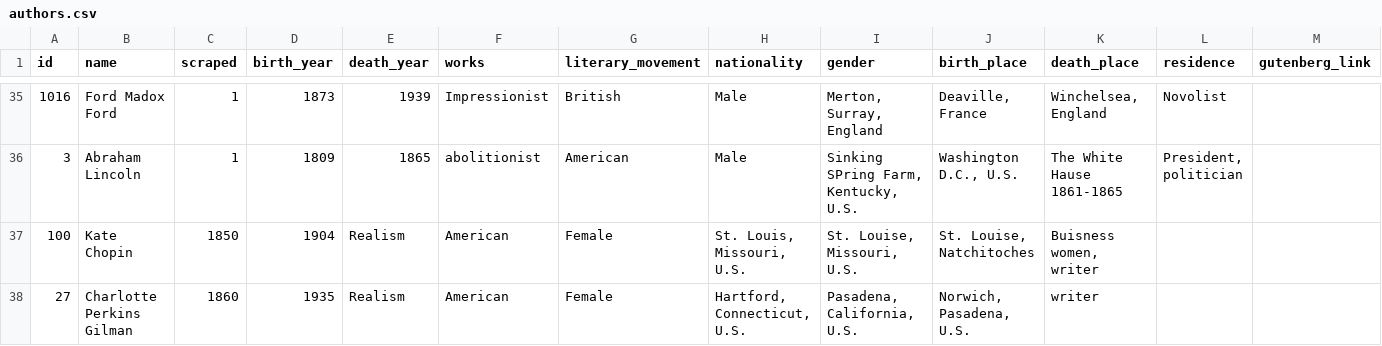
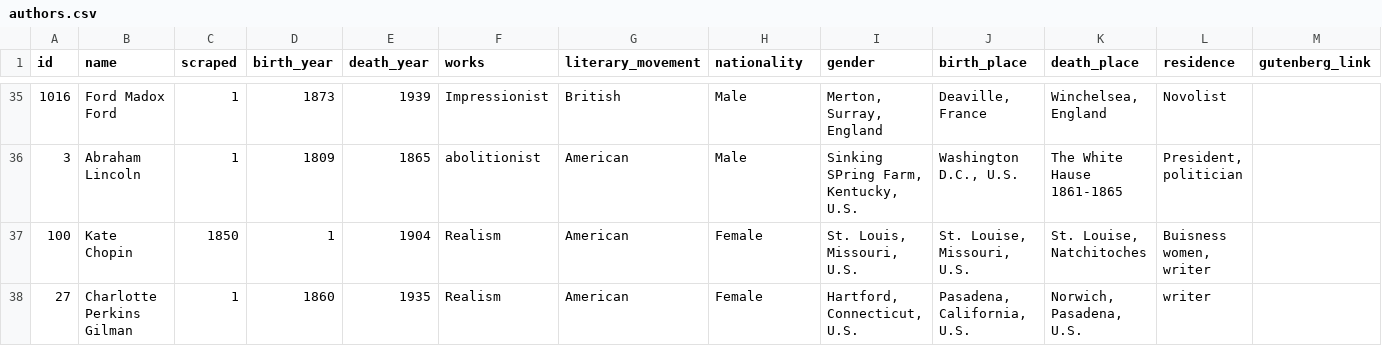
Before and after one commit to syrkis/proscio, a CSV file: data/authors.csv, drawn as a sheet; only a part is shown, gaps mark what is left out.

Commit message:
Update authors.csv

```diff
--- a/data/authors.csv
+++ b/data/authors.csv
@@ -36,3 +36,3 @@
 3;Abraham Lincoln;1;1809;1865; abolitionist;American; Male; Sinking SPring Farm, Kentucky, U.S.; Washington D.C., U.S.;The White Hause 1861-1865;President, politician;
-100;Kate Chopin;1850;1904; Realism; American; Female; St. Louis, Missouri, U.S.; St. Louise, Missouri, U.S.; St. Louise, Natchitoches; Buisness women, writer;;
-27;Charlotte Perkins Gilman;1860;1935; Realism; American; Female; Hartford, Connecticut, U.S.; Pasadena, California, U.S.; Norwich, Pasadena, U.S.; writer;;
+100;Kate Chopin;1850;1;1904; Realism; American; Female; St. Louis, Missouri, U.S.; St. Louise, Missouri, U.S.; St. Louise, Natchitoches; Buisness women, writer;;
+27;Charlotte Perkins Gilman;1;1860;1935; Realism; American; Female; Hartford, Connecticut, U.S.; Pasadena, California, U.S.; Norwich, Pasadena, U.S.; writer;;
```
